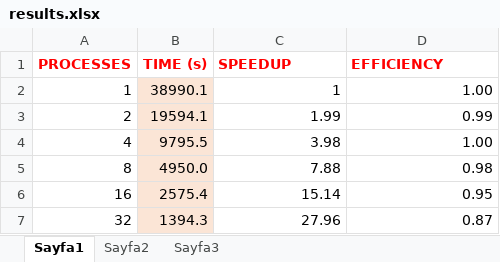
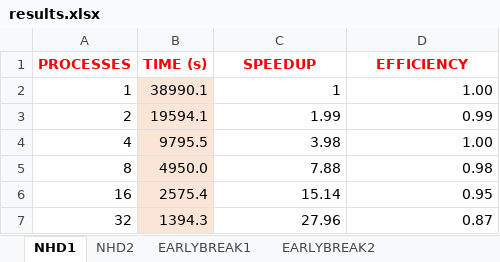
Before and after one commit to AxoyTO/Parallel_Closest_Object_Search, an Excel workbook: Results/results.xlsx, sheet NHD1, drawn as a sheet; values as stored, in another font and other column widths than the file's, no borders; charts and pictures not drawn; the diff names each change by its address in the sheet, - before the commit and + after, or states it on an @@ line.

```diff
--- a/Results/results.xlsx (sheet NHD1)
+++ b/Results/results.xlsx (sheet NHD1)
-sheet tab: Sayfa1
+sheet tab: NHD1
-sheet tab: Sayfa3
+sheet tab: NHD2
-sheet tab: Sayfa2
+sheet tab: EARLYBREAK1
+sheet tab: EARLYBREAK2
-C1:D1 alignment: left
+C1:D1 alignment: center
```
Also changed, not shown: sheet NHD2, charts or pictures.
